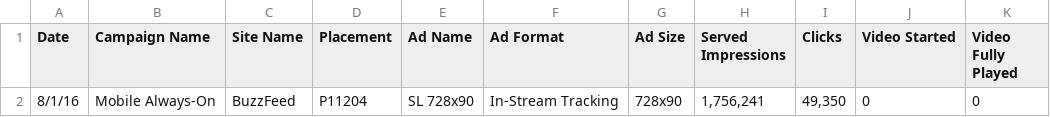
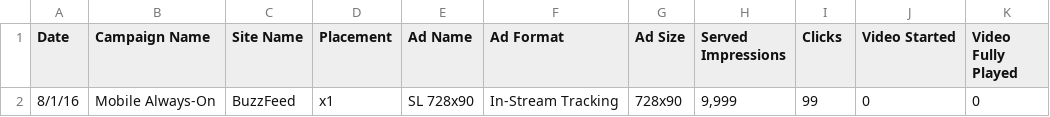
Before and after one commit to ByronHan333/marketing_mix_modelling, a CSV file: data/MMM_DCMDisplay_2017.csv, drawn as a sheet.

```diff
--- a/data/MMM_DCMDisplay_2017.csv
+++ b/data/MMM_DCMDisplay_2017.csv
@@ -1,2 +1,2 @@
 Date,Campaign Name,Site Name,Placement,Ad Name,Ad Format,Ad Size,Served Impressions,Clicks,Video Started,Video Fully Played
-8/1/16,Mobile Always-On,BuzzFeed,P11204,SL 728x90,In-Stream Tracking,728x90,"1,756,241","49,350",0,0
+8/1/16,Mobile Always-On,BuzzFeed,x1,SL 728x90,In-Stream Tracking,728x90,"9,999",99,0,0
```
Also changed, not shown: data/MMM_AdWordsSearch_2015.csv, data/MMM_AdWordsSearch_2017.csv, 8 other files.
